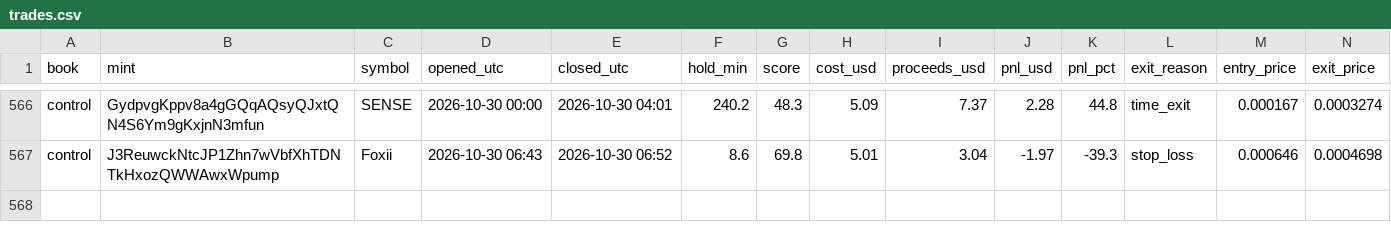
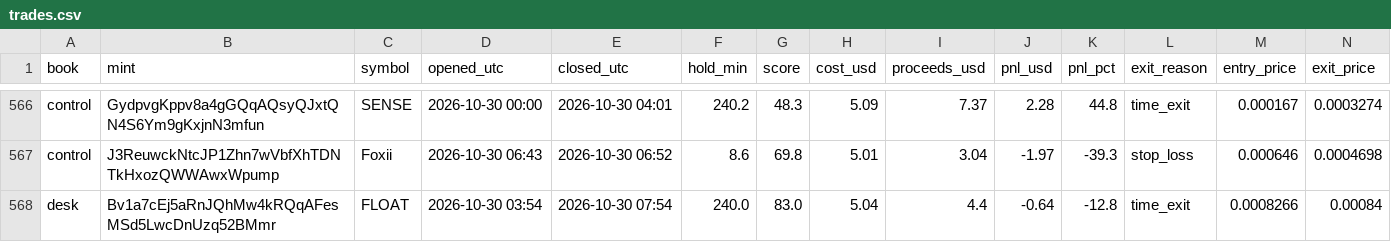
Before and after one commit to adarshapadhan/padhan-paper-desk, a CSV file: data/trades.csv, drawn as a sheet; only a part is shown, gaps mark what is left out; rows hold the shown columns only; the diff names each change by its address in the sheet, - before the commit and + after, or states it on an @@ line.

Commit message:
desk update 2026-10-30T08:03Z

```diff
--- a/data/trades.csv
+++ b/data/trades.csv
+row 568: desk | Bv1a7cEj5aRnJQhMw4kRQqAFesMSd5LwcDnUzq52BMmr | FLOAT | 2026-10-30 03:54 | 2026-10-30 07:54 | 240.0 | 83.0 | 5.04 | 4.4 | -0.64 | -12.8 | time_exit | 0.0008266 | 0.00084
```
Also changed, not shown: data/equity.csv, 4 other files.
